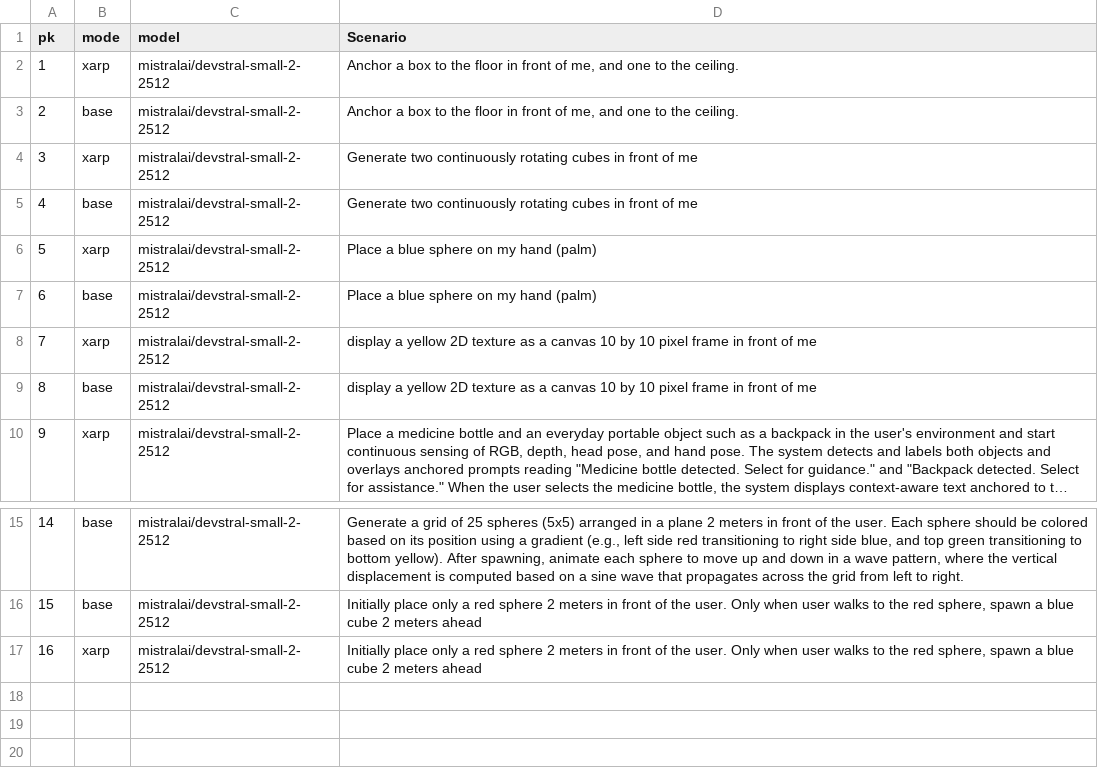
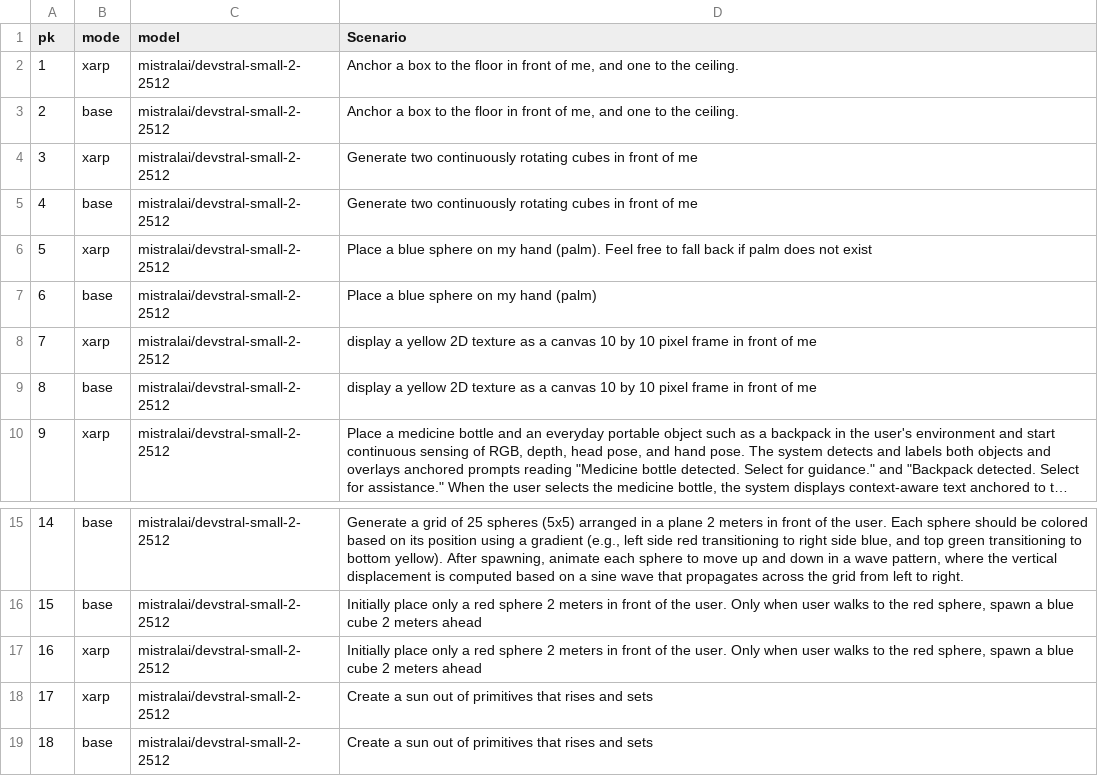
Before and after one commit to kelvinjou/xarp, a CSV file: demos/xarp_inputs.csv, drawn as a sheet; only a part is shown, gaps mark what is left out; long unchanged cells end in …; the diff names each change by its address in the sheet, - before the commit and + after, or states it on an @@ line.

Commit message:
starting with primitive examples

```diff
--- a/demos/xarp_inputs.csv
+++ b/demos/xarp_inputs.csv
-D6 (Scenario): …my hand (palm)
+D6 (Scenario): …my hand (palm). Feel free to fall back if palm does not exist
+row 18: 17 | xarp | mistralai/devstral-small-2-2512 | Create a sun out of primitives that rises and sets
+row 19: 18 | base | mistralai/devstral-small-2-2512 | Create a sun out of primitives that rises and sets
```
Also changed, not shown: demos/results_final.csv, 3 other files.
